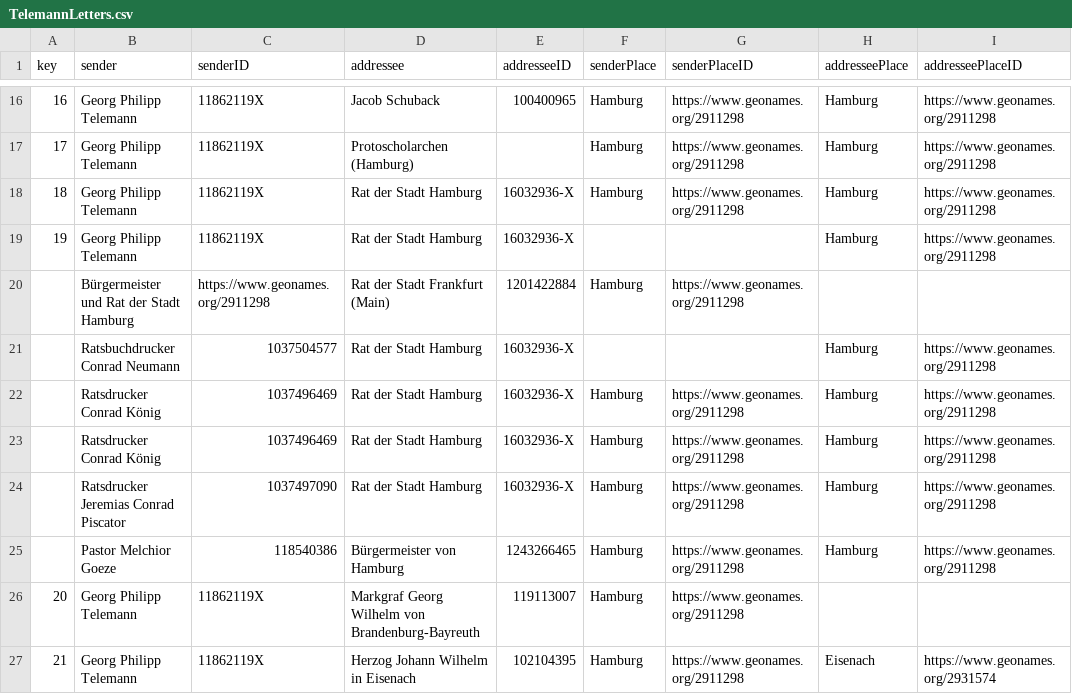
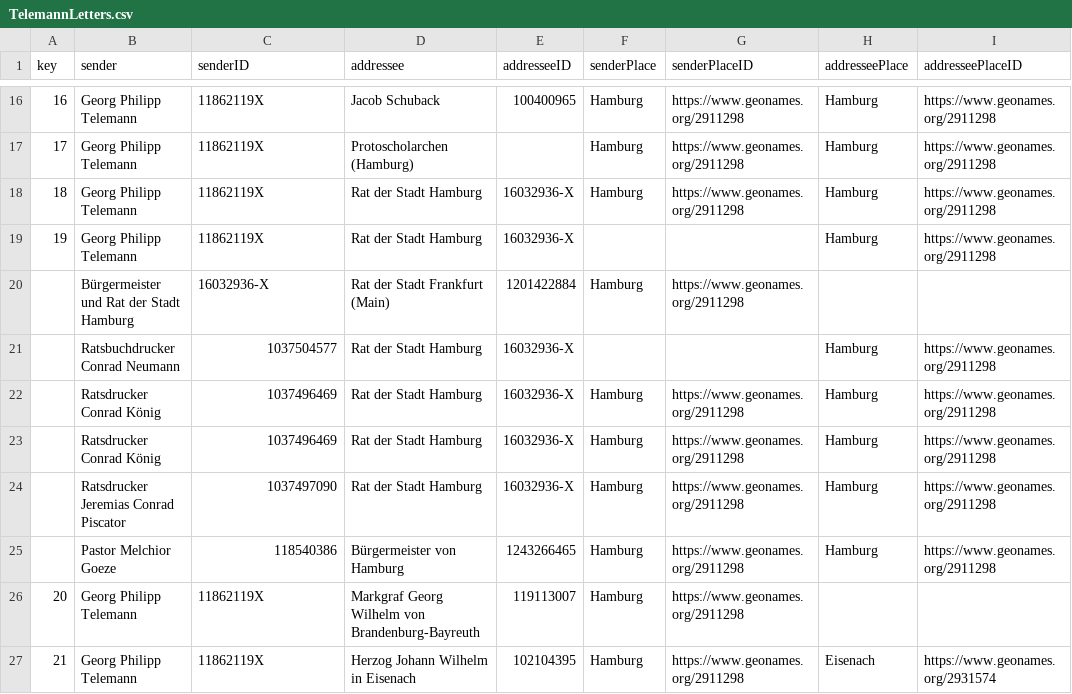
Before and after one commit to rettinghaus/TelemannLetters, a CSV file: TelemannLetters.csv, drawn as a sheet; only a part is shown, gaps mark what is left out; the diff names each change by its address in the sheet, - before the commit and + after, or states it on an @@ line.

Commit message:
fix ID

```diff
--- a/TelemannLetters.csv
+++ b/TelemannLetters.csv
-C20 (senderID): https://www.geonames.org/2911298
+C20 (senderID): 16032936-X
```
